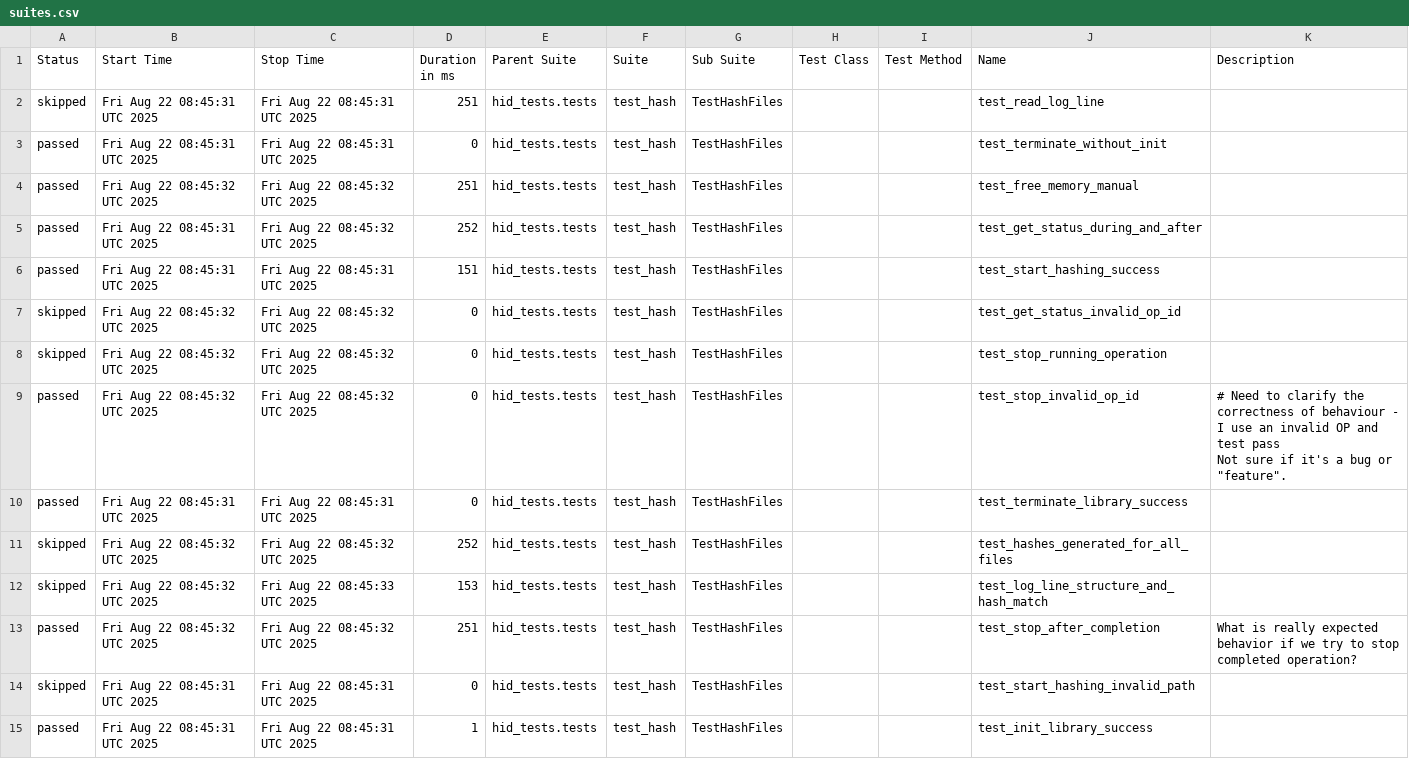
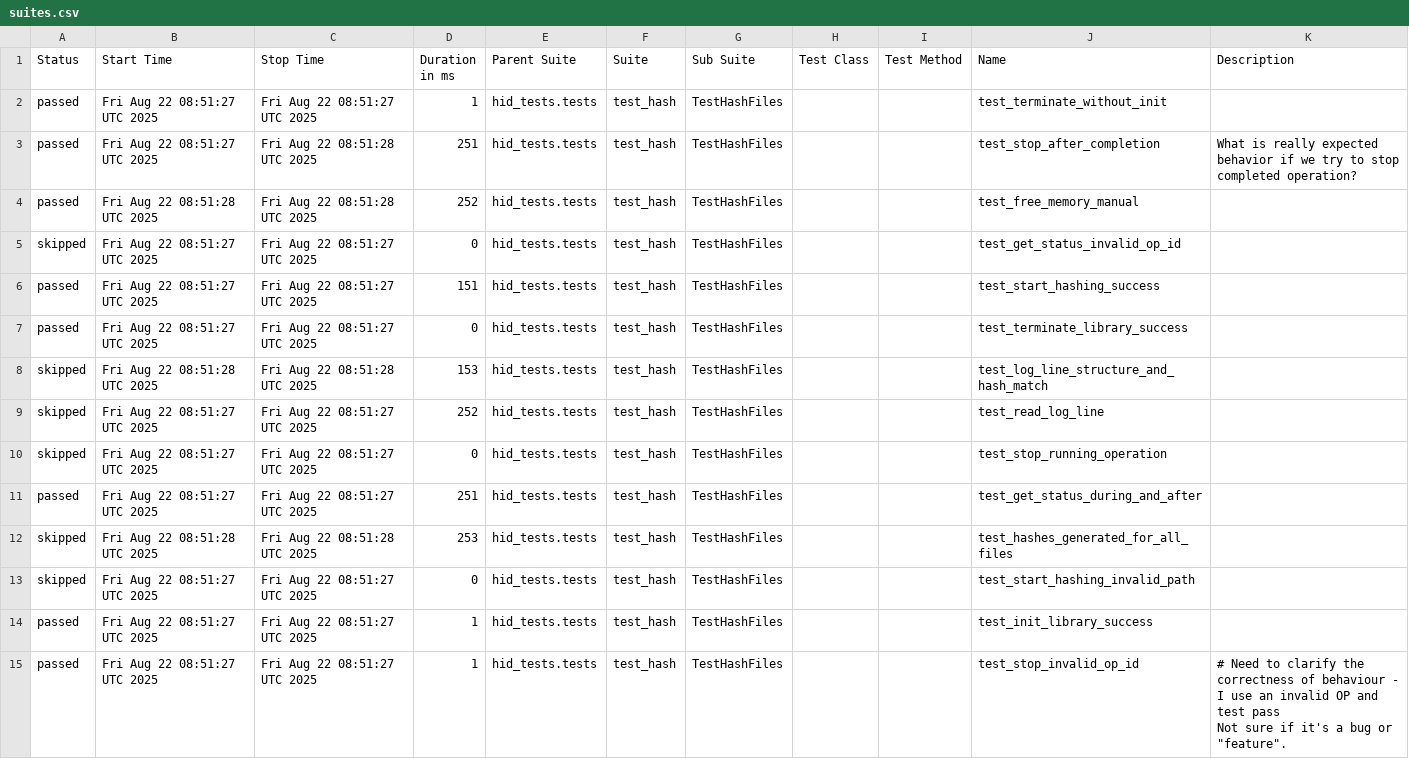
Before and after one commit to rzaqa/HID, a CSV file: data/suites.csv, drawn as a sheet.

```diff
--- a/data/suites.csv
+++ b/data/suites.csv
@@ -1,20 +1,20 @@
 "Status","Start Time","Stop Time","Duration in ms","Parent Suite","Suite","Sub Suite","Test Class","Test Method","Name","Description"
-"skipped","Fri Aug 22 08:45:31 UTC 2025","Fri Aug 22 08:45:31 UTC 2025","251","hid_tests.tests","test_hash","TestHashFiles","","","test_read_log_line",""
-"passed","Fri Aug 22 08:45:31 UTC 2025","Fri Aug 22 08:45:31 UTC 2025","0","hid_tests.tests","test_hash","TestHashFiles","","","test_terminate_without_init",""
-"passed","Fri Aug 22 08:45:32 UTC 2025","Fri Aug 22 08:45:32 UTC 2025","251","hid_tests.tests","test_hash","TestHashFiles","","","test_free_memory_manual",""
-"passed","Fri Aug 22 08:45:31 UTC 2025","Fri Aug 22 08:45:32 UTC 2025","252","hid_tests.tests","test_hash","TestHashFiles","","","test_get_status_during_and_after",""
-"passed","Fri Aug 22 08:45:31 UTC 2025","Fri Aug 22 08:45:31 UTC 2025","151","hid_tests.tests","test_hash","TestHashFiles","","","test_start_hashing_success",""
-"skipped","Fri Aug 22 08:45:32 UTC 2025","Fri Aug 22 08:45:32 UTC 2025","0","hid_tests.tests","test_hash","TestHashFiles","","","test_get_status_invalid_op_id",""
-"skipped","Fri Aug 22 08:45:32 UTC 2025","Fri Aug 22 08:45:32 UTC 2025","0","hid_tests.tests","test_hash","TestHashFiles","","","test_stop_running_operation",""
-"passed","Fri Aug 22 08:45:32 UTC 2025","Fri Aug 22 08:45:32 UTC 2025","0","hid_tests.tests","test_hash","TestHashFiles","","","test_stop_invalid_op_id","
-        # Need to clarify the correctness of behaviour - I use an invalid OP and test pass
-        Not sure if it's a bug or ""feature"".
-        "
-"passed","Fri Aug 22 08:45:31 UTC 2025","Fri Aug 22 08:45:31 UTC 2025","0","hid_tests.tests","test_hash","TestHashFiles","","","test_terminate_library_success",""
-"skipped","Fri Aug 22 08:45:32 UTC 2025","Fri Aug 22 08:45:32 UTC 2025","252","hid_tests.tests","test_hash","TestHashFiles","","","test_hashes_generated_for_all_files",""
-"skipped","Fri Aug 22 08:45:32 UTC 2025","Fri Aug 22 08:45:33 UTC 2025","153","hid_tests.tests","test_hash","TestHashFiles","","","test_log_line_structure_and_hash_match",""
-"passed","Fri Aug 22 08:45:32 UTC 2025","Fri Aug 22 08:45:32 UTC 2025","251","hid_tests.tests","test_hash","TestHashFiles","","","test_stop_after_completion","
-        What is really expected behavior if we try to stop completed operation?
-        "
-"skipped","Fri Aug 22 08:45:31 UTC 2025","Fri Aug 22 08:45:31 UTC 2025","0","hid_tests.tests","test_hash","TestHashFiles","","","test_start_hashing_invalid_path",""
-"passed","Fri Aug 22 08:45:31 UTC 2025","Fri Aug 22 08:45:31 UTC 2025","1","hid_tests.tests","test_hash","TestHashFiles","","","test_init_library_success",""
+"passed","Fri Aug 22 08:51:27 UTC 2025","Fri Aug 22 08:51:27 UTC 2025","1","hid_tests.tests","test_hash","TestHashFiles","","","test_terminate_without_init",""
+"passed","Fri Aug 22 08:51:27 UTC 2025","Fri Aug 22 08:51:28 UTC 2025","251","hid_tests.tests","test_hash","TestHashFiles","","","test_stop_after_completion","
+        What is really expected behavior if we try to stop completed operation?
+        "
+"passed","Fri Aug 22 08:51:28 UTC 2025","Fri Aug 22 08:51:28 UTC 2025","252","hid_tests.tests","test_hash","TestHashFiles","","","test_free_memory_manual",""
+"skipped","Fri Aug 22 08:51:27 UTC 2025","Fri Aug 22 08:51:27 UTC 2025","0","hid_tests.tests","test_hash","TestHashFiles","","","test_get_status_invalid_op_id",""
+"passed","Fri Aug 22 08:51:27 UTC 2025","Fri Aug 22 08:51:27 UTC 2025","151","hid_tests.tests","test_hash","TestHashFiles","","","test_start_hashing_success",""
+"passed","Fri Aug 22 08:51:27 UTC 2025","Fri Aug 22 08:51:27 UTC 2025","0","hid_tests.tests","test_hash","TestHashFiles","","","test_terminate_library_success",""
+"skipped","Fri Aug 22 08:51:28 UTC 2025","Fri Aug 22 08:51:28 UTC 2025","153","hid_tests.tests","test_hash","TestHashFiles","","","test_log_line_structure_and_hash_match",""
+"skipped","Fri Aug 22 08:51:27 UTC 2025","Fri Aug 22 08:51:27 UTC 2025","252","hid_tests.tests","test_hash","TestHashFiles","","","test_read_log_line",""
+"skipped","Fri Aug 22 08:51:27 UTC 2025","Fri Aug 22 08:51:27 UTC 2025","0","hid_tests.tests","test_hash","TestHashFiles","","","test_stop_running_operation",""
+"passed","Fri Aug 22 08:51:27 UTC 2025","Fri Aug 22 08:51:27 UTC 2025","251","hid_tests.tests","test_hash","TestHashFiles","","","test_get_status_during_and_after",""
+"skipped","Fri Aug 22 08:51:28 UTC 2025","Fri Aug 22 08:51:28 UTC 2025","253","hid_tests.tests","test_hash","TestHashFiles","","","test_hashes_generated_for_all_files",""
+"skipped","Fri Aug 22 08:51:27 UTC 2025","Fri Aug 22 08:51:27 UTC 2025","0","hid_tests.tests","test_hash","TestHashFiles","","","test_start_hashing_invalid_path",""
+"passed","Fri Aug 22 08:51:27 UTC 2025","Fri Aug 22 08:51:27 UTC 2025","1","hid_tests.tests","test_hash","TestHashFiles","","","test_init_library_success",""
+"passed","Fri Aug 22 08:51:27 UTC 2025","Fri Aug 22 08:51:27 UTC 2025","1","hid_tests.tests","test_hash","TestHashFiles","","","test_stop_invalid_op_id","
+        # Need to clarify the correctness of behaviour - I use an invalid OP and test pass
+        Not sure if it's a bug or ""feature"".
+        "
```
Also changed, not shown: 50 other files.
